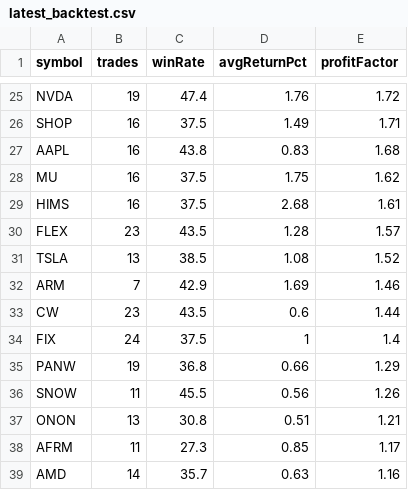
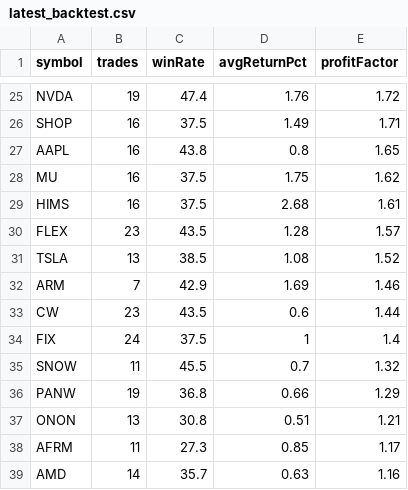
Before and after one commit to narendra0467/Trading-System, a CSV file: reports/latest_backtest.csv, drawn as a sheet; only a part is shown, gaps mark what is left out.

```diff
--- a/reports/latest_backtest.csv
+++ b/reports/latest_backtest.csv
@@ -26,3 +26,3 @@ NVDA,19,47.4,1.76,1.72
 SHOP,16,37.5,1.49,1.71
-AAPL,16,43.8,0.83,1.68
+AAPL,16,43.8,0.8,1.65
 MU,16,37.5,1.75,1.62
@@ -34,4 +34,4 @@ CW,23,43.5,0.6,1.44
 FIX,24,37.5,1,1.4
+SNOW,11,45.5,0.7,1.32
 PANW,19,36.8,0.66,1.29
-SNOW,11,45.5,0.56,1.26
 ONON,13,30.8,0.51,1.21
```
Also changed, not shown: reports/hidden_multibagger_discovery_scanner.csv, reports/latest_high_risk_scan.csv, 19 other files.
